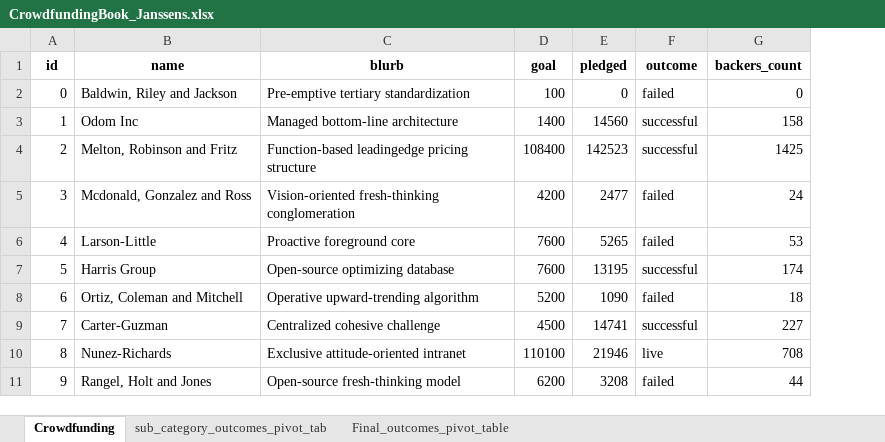
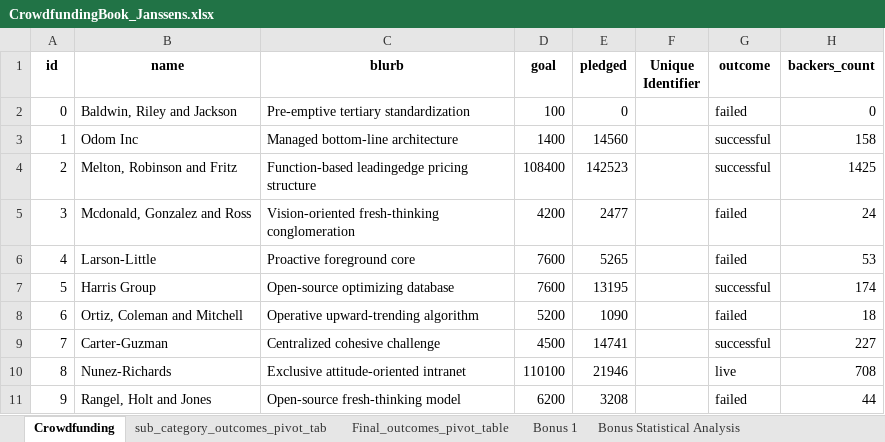
Before and after one commit to m-janssens-boop/Crowdfunding_data_analysis_Janssens_03_23_2023, an Excel workbook: CrowdfundingBook_Janssens.xlsx, sheet Crowdfunding, drawn as a sheet; only a part is shown; values as stored, in another font and other column widths than the file's, no borders; conditional formats not drawn; the diff names each change by its address in the sheet, - before the commit and + after, or states it on an @@ line.

```diff
--- a/CrowdfundingBook_Janssens.xlsx (sheet Crowdfunding)
+++ b/CrowdfundingBook_Janssens.xlsx (sheet Crowdfunding)
+sheet tab: Bonus 1
+sheet tab: Bonus Statistical Analysis
+column F (Unique Identifier), empty
```
Also changed, not shown: formulas that keep their value, charts or pictures, 1 other file.
